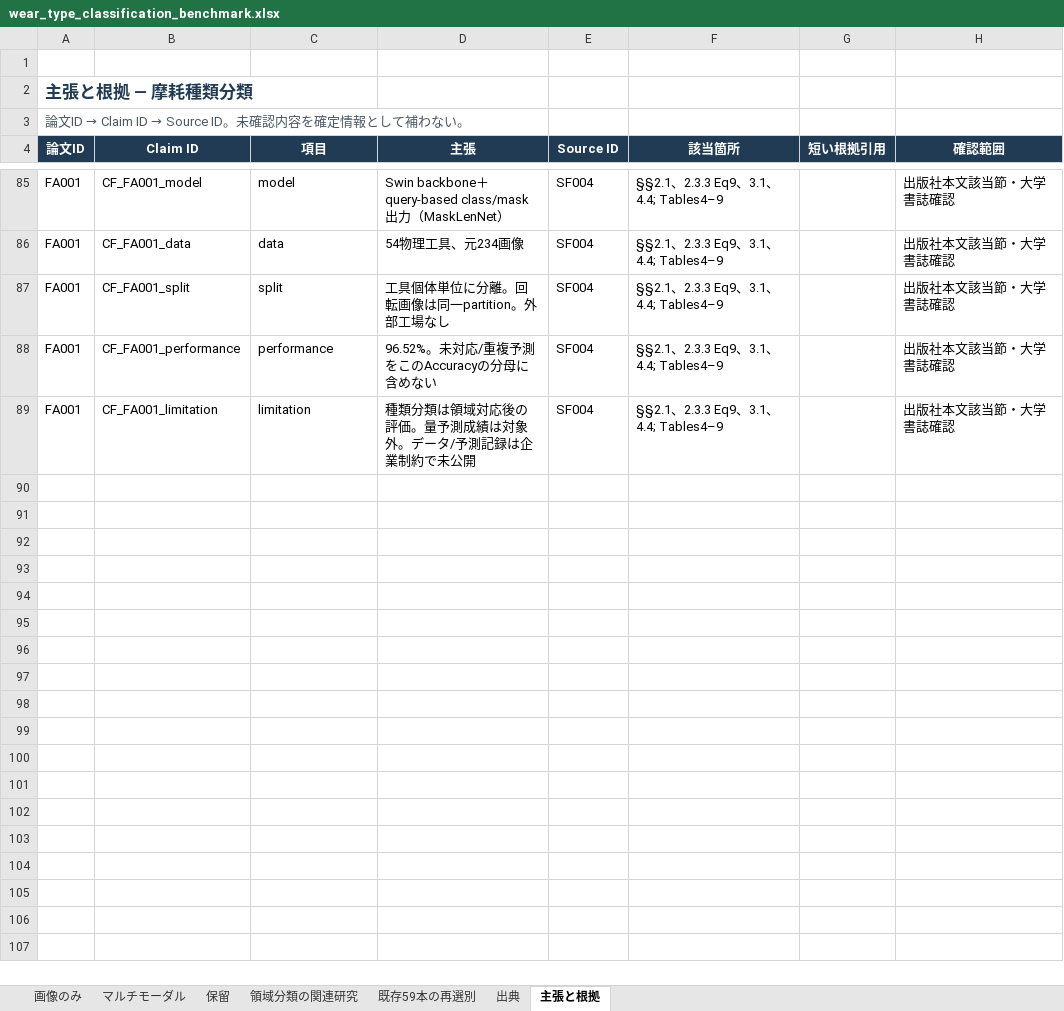
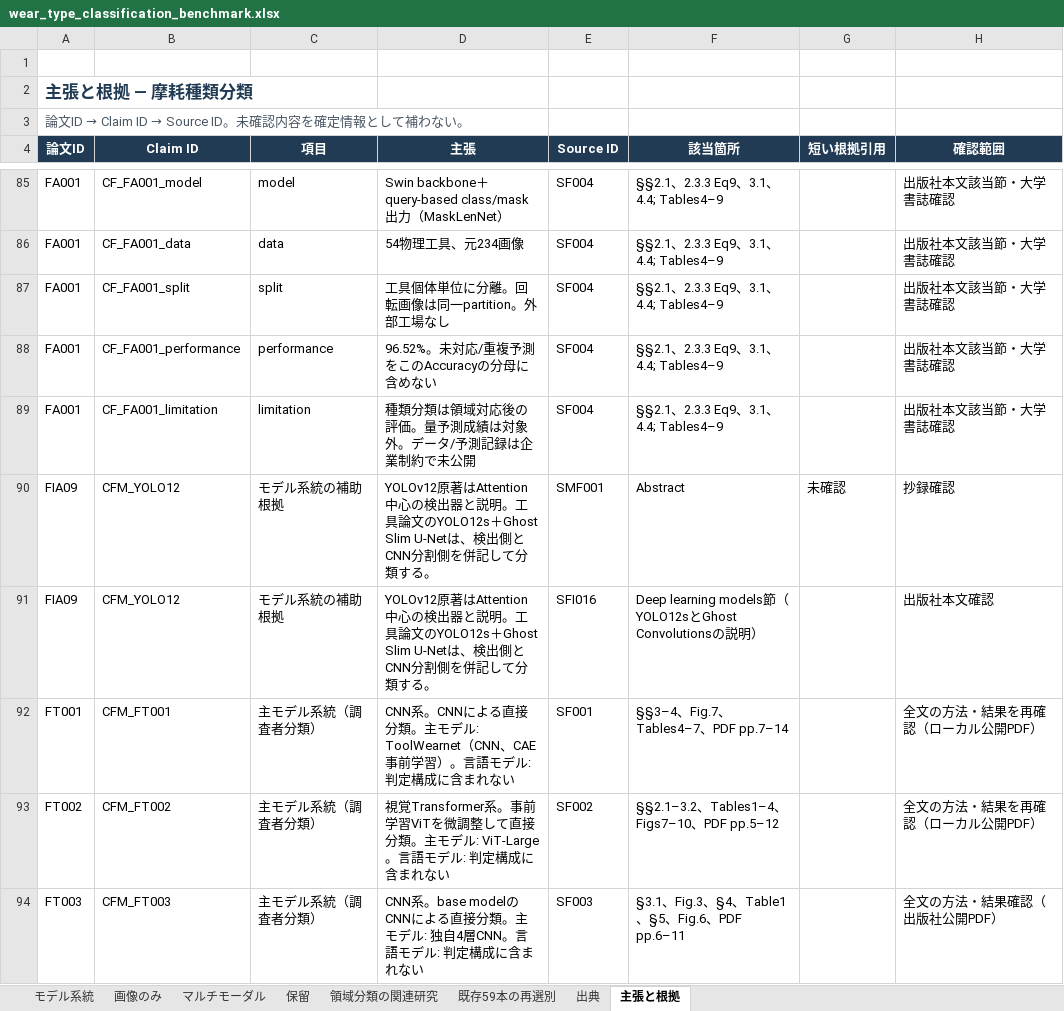
Before and after one commit to jio-n/TW_BM, an Excel workbook: outputs/wear_type_classification_benchmark.xlsx, sheet 主張と根拠, drawn as a sheet; only a part is shown, gaps mark what is left out; values as stored, in another font and other column widths than the file's, no borders; table styles not drawn; the diff covers the shown part only; the diff names each change by its address in the sheet, - before the commit and + after, or states it on an @@ line.

Commit message:
Classify wear-type studies by CNN, transformer, and VLM model families

```diff
--- a/outputs/wear_type_classification_benchmark.xlsx (sheet 主張と根拠)
+++ b/outputs/wear_type_classification_benchmark.xlsx (sheet 主張と根拠)
+sheet tab: モデル系統
+row 90: FIA09 | CFM_YOLO12 | モデル系統の補助根拠 | YOLOv12原著はAttention中心の検出器と説明。工具論文のYOLO12s＋Ghost Slim U-Netは、検出側とCNN分割側を併記して分類する。 | SMF001 | Abstract | 未確認 | 抄録確認
+row 91: FIA09 | CFM_YOLO12 | モデル系統の補助根拠 | YOLOv12原著はAttention中心の検出器と説明。工具論文のYOLO12s＋Ghost Slim U-Netは、検出側とCNN分割側を併記して分類する。 | SFI016 | Deep learning models節（YOLO12sとGhost Convolutionsの説明） |  | 出版社本文確認
+row 92: FT001 | CFM_FT001 | 主モデル系統（調査者分類） | CNN系。CNNによる直接分類。主モデル: ToolWearnet（CNN、CAE事前学習）。言語モデル: 判定構成に含まれない | SF001 | §§3–4、Fig.7、Tables4–7、PDF pp.7–14 |  | 全文の方法・結果を再確認（ローカル公開PDF）
+row 93: FT002 | CFM_FT002 | 主モデル系統（調査者分類） | 視覚Transformer系。事前学習ViTを微調整して直接分類。主モデル: ViT-Large。言語モデル: 判定構成に含まれない | SF002 | §§2.1–3.2、Tables1–4、Figs7–10、PDF pp.5–12 |  | 全文の方法・結果を再確認（ローカル公開PDF）
+row 94: FT003 | CFM_FT003 | 主モデル系統（調査者分類） | CNN系。base modelのCNNによる直接分類。主モデル: 独自4層CNN。言語モデル: 判定構成に含まれない | SF003 | §3.1、Fig.3、§4、Table1、§5、Fig.6、PDF pp.6–11 |  | 全文の方法・結果確認（出版社公開PDF）
```
Also changed, not shown: 14 added rows elsewhere in this sheet, sheet 画像のみ, sheet マルチモーダル, sheet 保留, sheet 領域分類の関連研究, sheet 出典, 21 other files.
